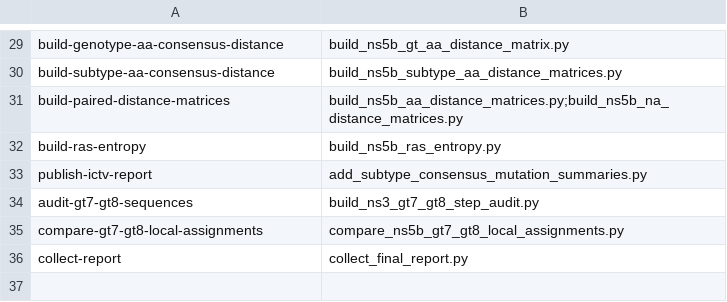
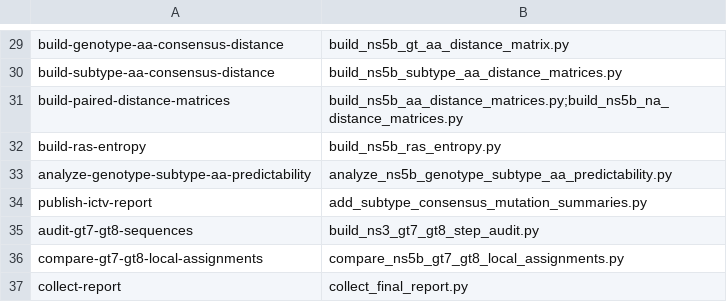
Before and after one commit to hivdb/HCV-GenBank-Skills, a CSV file: hcv-workflow/hcv-ns5b-all-ras-comet-build-workflow/scripts/comet_ns5b_workflow_steps.csv, drawn as a sheet; only a part is shown, gaps mark what is left out; the diff names each change by its address in the sheet, - before the commit and + after, or states it on an @@ line.

Commit message:
Add subtype amino-acid predictability analysis

```diff
--- a/hcv-workflow/hcv-ns5b-all-ras-comet-build-workflow/scripts/comet_ns5b_workflow_steps.csv
+++ b/hcv-workflow/hcv-ns5b-all-ras-comet-build-workflow/scripts/comet_ns5b_workflow_steps.csv
+row 33: analyze-genotype-subtype-aa-predictability | analyze_ns5b_genotype_subtype_aa_predictability.py
```
Also changed, not shown: hcv-workflow/hcv-ns3-comet-build-workflow/scripts/comet_ns3_workflow_steps.csv, 34 other files.
